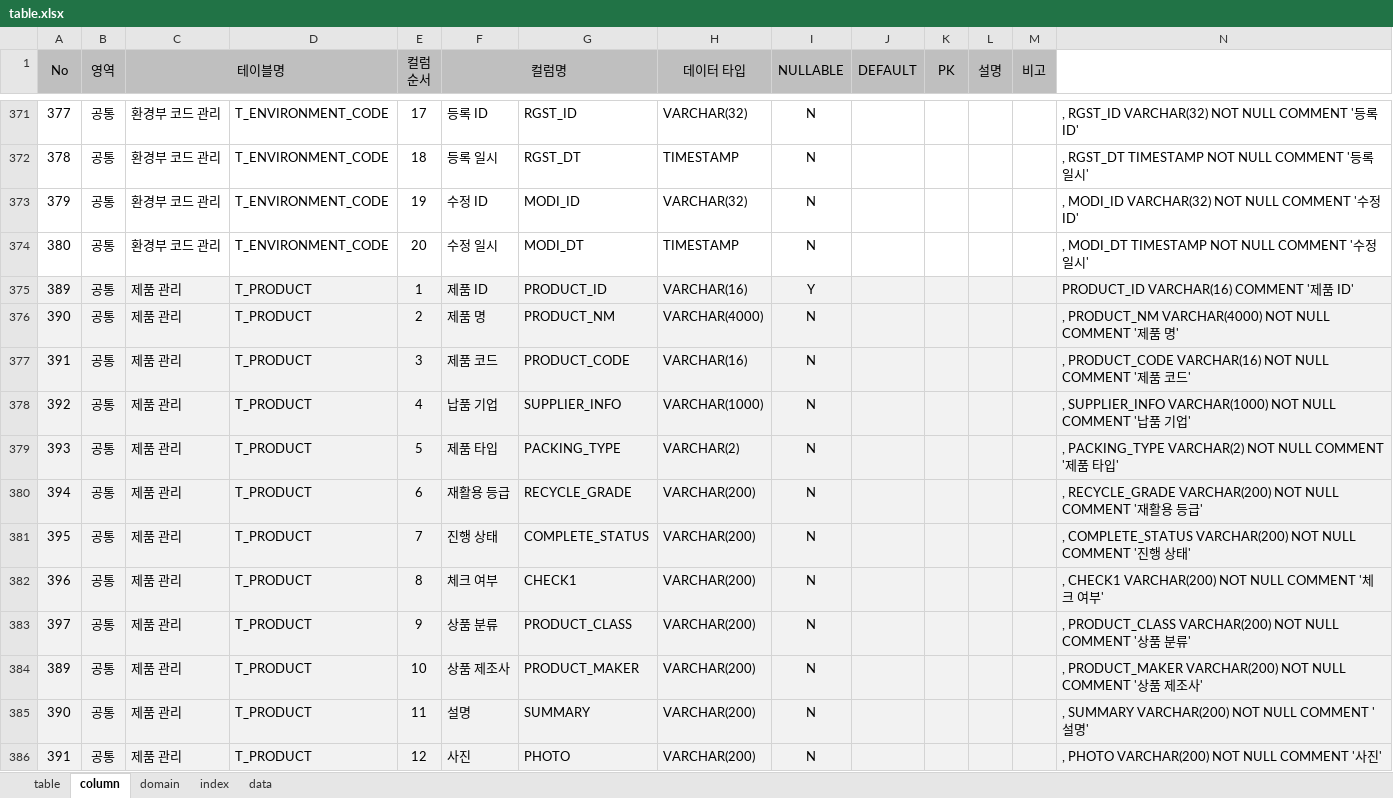
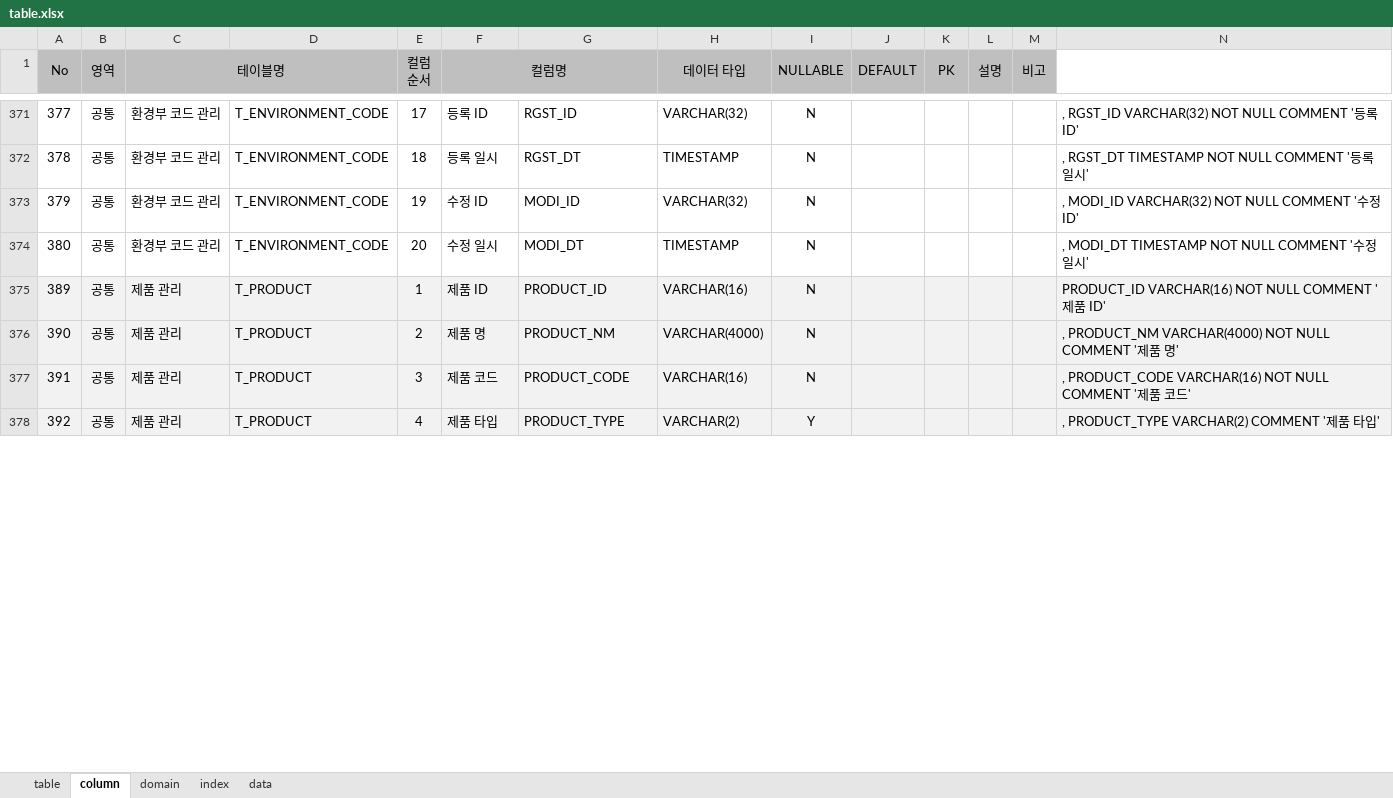
Before and after one commit to jinix55/SubProjsct, an Excel workbook: SubProject/script/table.xlsx, sheet column, drawn as a sheet; only a part is shown, gaps mark what is left out; values as stored, in another font and other column widths than the file's, no borders; removed rows and columns are numbered as before the commit, all else as after; the diff covers the shown part only; the diff names each change by its address in the sheet, - before the commit and + after, or states it on an @@ line.

```diff
--- a/SubProject/script/table.xlsx (sheet column)
+++ b/SubProject/script/table.xlsx (sheet column)
-I375 (NULLABLE): Y
+I375 (NULLABLE): N
-N375: PRODUCT_ID VARCHAR(16) COMMENT '제품 ID'
+N375: PRODUCT_ID VARCHAR(16) NOT NULL COMMENT '제품 ID'
-row 378: 392 | 공통 | 제품 관리 | T_PRODUCT | 4 | 납품 기업 | SUPPLIER_INFO | VARCHAR(1000) | N |  |  |  |  | , SUPPLIER_INFO VARCHAR(1000) NOT NULL COMMENT '납품 기업'
@@ column A (No) renumbered in row 378 @@
-E378 (컬럼 순서): 5
+E378 (컬럼 순서): 4
-G378: PACKING_TYPE
+G378: PRODUCT_TYPE
-I378 (NULLABLE): N
+I378 (NULLABLE): Y
-N378: , PACKING_TYPE VARCHAR(2) NOT NULL COMMENT '…
+N378: , PRODUCT_TYPE VARCHAR(2) COMMENT '…
-row 380: 394 | 공통 | 제품 관리 | T_PRODUCT | 6 | 재활용 등급 | RECYCLE_GRADE | VARCHAR(200) | N |  |  |  |  | , RECYCLE_GRADE VARCHAR(200) NOT NULL COMMENT '재활용 등급'
-row 381: 395 | 공통 | 제품 관리 | T_PRODUCT | 7 | 진행 상태 | COMPLETE_STATUS | VARCHAR(200) | N |  |  |  |  | , COMPLETE_STATUS VARCHAR(200) NOT NULL COMMENT '진행 상태'
-row 382: 396 | 공통 | 제품 관리 | T_PRODUCT | 8 | 체크 여부 | CHECK1 | VARCHAR(200) | N |  |  |  |  | , CHECK1 VARCHAR(200) NOT NULL COMMENT '체크 여부'
-row 383: 397 | 공통 | 제품 관리 | T_PRODUCT | 9 | 상품 분류 | PRODUCT_CLASS | VARCHAR(200) | N |  |  |  |  | , PRODUCT_CLASS VARCHAR(200) NOT NULL COMMENT '상품 분류'
-row 384: 389 | 공통 | 제품 관리 | T_PRODUCT | 10 | 상품 제조사 | PRODUCT_MAKER | VARCHAR(200) | N |  |  |  |  | , PRODUCT_MAKER VARCHAR(200) NOT NULL COMMENT '상품 제조사'
-row 385: 390 | 공통 | 제품 관리 | T_PRODUCT | 11 | 설명 | SUMMARY | VARCHAR(200) | N |  |  |  |  | , SUMMARY VARCHAR(200) NOT NULL COMMENT '설명'
-row 386: 391 | 공통 | 제품 관리 | T_PRODUCT | 12 | 사진 | PHOTO | VARCHAR(200) | N |  |  |  |  | , PHOTO VARCHAR(200) NOT NULL COMMENT '사진'
```
Also changed, not shown: 6 removed rows and 7 edited cells elsewhere in this sheet, sheet domain, formulas that keep their value, 22 other files.
